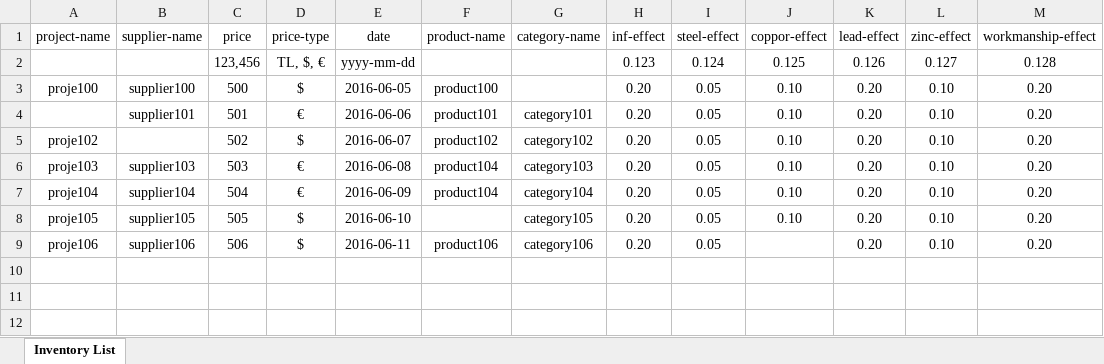
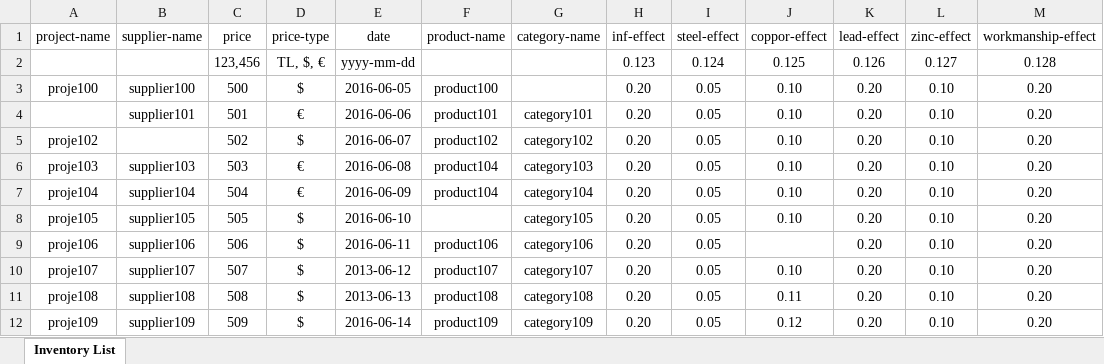
Before and after one commit to 01o1o10/Offer-Database, an Excel workbook: offer list format.xlsx, sheet Inventory List, drawn as a sheet; values as stored, in another font and other column widths than the file's, no borders; the diff names each change by its address in the sheet, - before the commit and + after, or states it on an @@ line.

```diff
--- a/offer list format.xlsx (sheet Inventory List)
+++ b/offer list format.xlsx (sheet Inventory List)
+row 10: proje107 | supplier107 | 507 | $ | 2013-06-12 | product107 | category107 | 0.20 | 0.05 | 0.10 | 0.20 | 0.10 | 0.20
+row 11: proje108 | supplier108 | 508 | $ | 2013-06-13 | product108 | category108 | 0.20 | 0.05 | 0.11 | 0.20 | 0.10 | 0.20
+row 12: proje109 | supplier109 | 509 | $ | 2016-06-14 | product109 | category109 | 0.20 | 0.05 | 0.12 | 0.20 | 0.10 | 0.20
```
Also changed, not shown: 9 other files.
